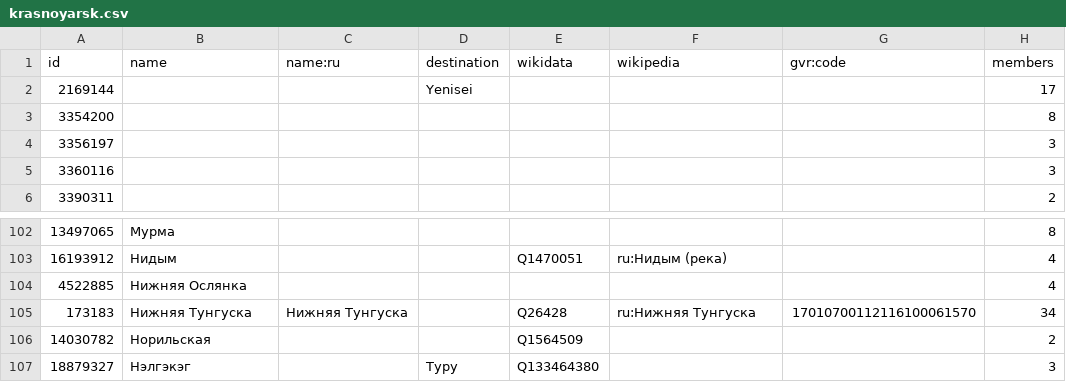
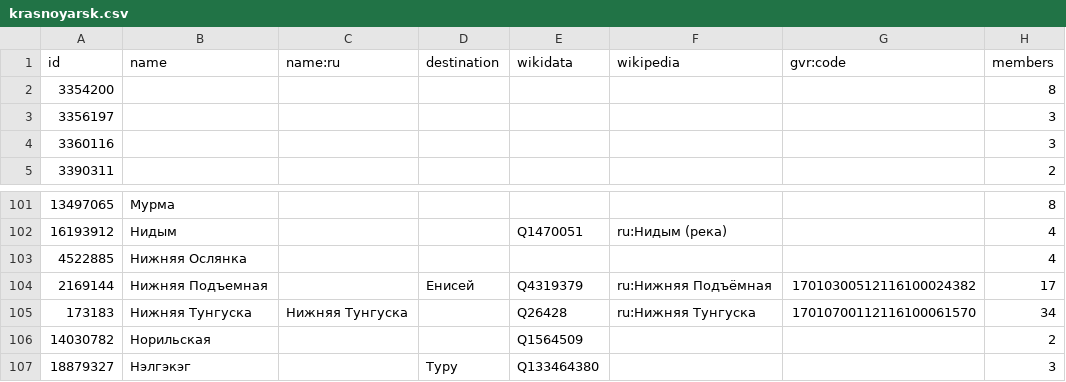
Before and after one commit to sikmir/osm-rivers, a CSV file: krasnoyarsk.csv, drawn as a sheet; only a part is shown, gaps mark what is left out.

```diff
--- a/krasnoyarsk.csv
+++ b/krasnoyarsk.csv
@@ -1,3 +1,2 @@
 id,name,name:ru,destination,wikidata,wikipedia,gvr:code,members
-2169144,,,"Yenisei",,,,17
 3354200,,,,,,,8
@@ -104,2 +103,3 @@ id,name,name:ru,destination,wikidata,wikipedia,gvr:code,members
 4522885,"Нижняя Ослянка",,,,,,4
+2169144,"Нижняя Подъемная",,"Енисей","Q4319379","ru:Нижняя Подъёмная","17010300512116100024382",17
 173183,"Нижняя Тунгуска","Нижняя Тунгуска",,"Q26428","ru:Нижняя Тунгуска","17010700112116100061570",34
```
Also changed, not shown: index.csv, 7 other files.
